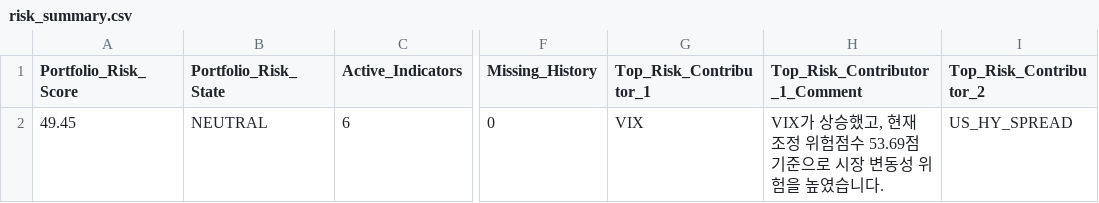
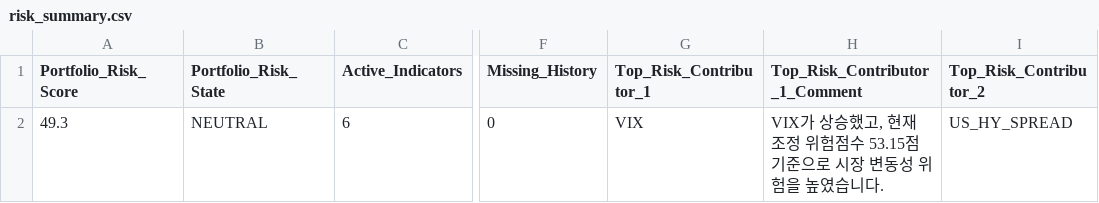
Before and after one commit to mia2628/portfolio_intelligence, a CSV file: outputs/step05/risk_summary.csv, drawn as a sheet; only a part is shown, gaps mark what is left out; the diff names each change by its address in the sheet, - before the commit and + after, or states it on an @@ line.

```diff
--- a/outputs/step05/risk_summary.csv
+++ b/outputs/step05/risk_summary.csv
-A2 (Portfolio_Risk_Score): 49.45
+A2 (Portfolio_Risk_Score): 49.3
-H2 (Top_Risk_Contributor_1_Comment): …험점수 53.69점 기준…
+H2 (Top_Risk_Contributor_1_Comment): …험점수 53.15점 기준…
```
Also changed, not shown: data/historical/historical_data.csv, data/step03_market_inputs.csv, 8 other files.
